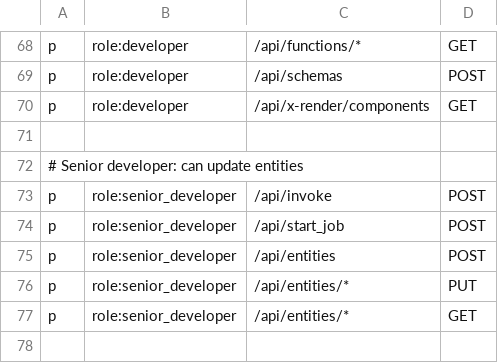
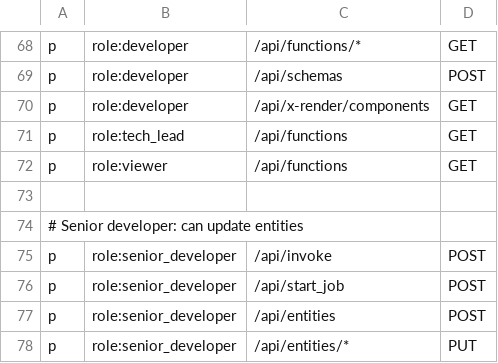
Before and after one commit to cuihairu/croupier, a CSV file: configs/rbac_policy.csv, drawn as a sheet; only a part is shown, gaps mark what is left out; the shorter side is filled out with more unchanged rows.

Commit message:
tests(rbac): allow viewer and tech_lead to GET /api/functions per RBAC expectations in tests

```diff
--- a/configs/rbac_policy.csv
+++ b/configs/rbac_policy.csv
@@ -70,2 +70,4 @@ p, role:developer, /api/schemas, POST
 p, role:developer, /api/x-render/components, GET
+p, role:tech_lead, /api/functions, GET
+p, role:viewer, /api/functions, GET
 
```
